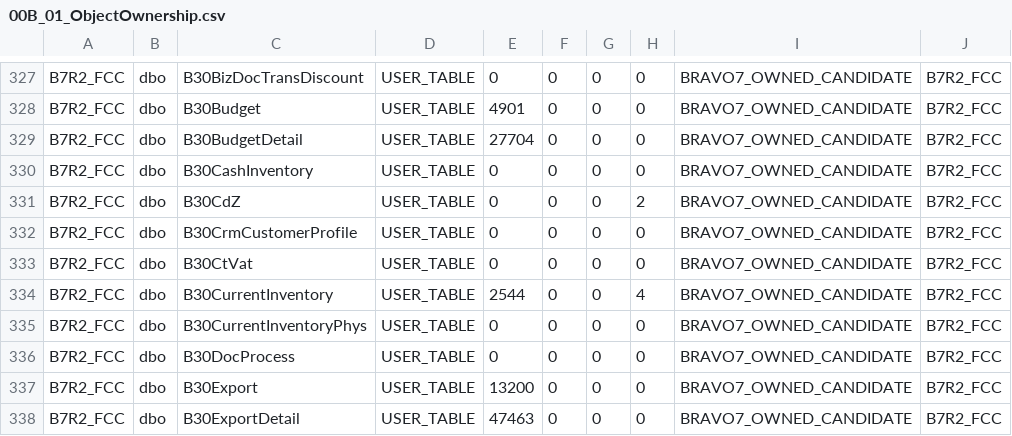
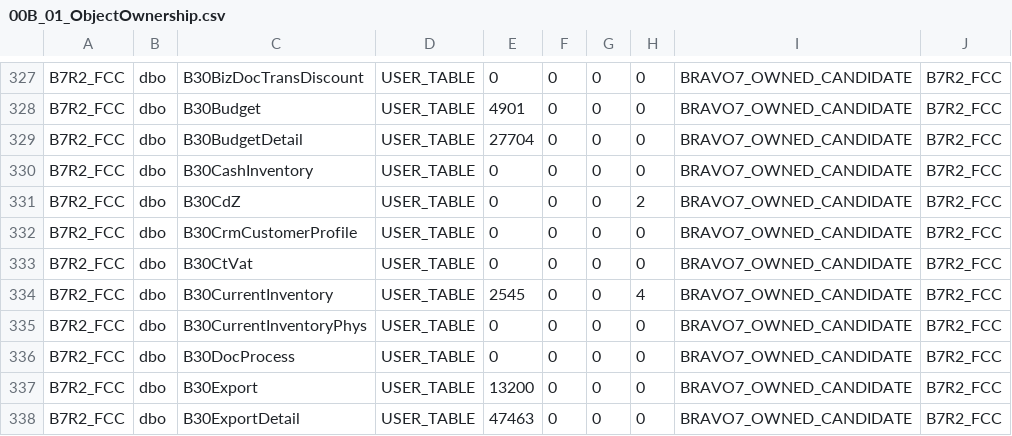
Before and after one commit to Nang0559/WINDOWS_PCTP-NO_Check-, a CSV file: SQL/00B_result/00B_01_ObjectOwnership.csv, drawn as a sheet; only a part is shown, gaps mark what is left out; the diff covers the shown part only; the diff names each change by its address in the sheet, - before the commit and + after, or states it on an @@ line.

```diff
--- a/SQL/00B_result/00B_01_ObjectOwnership.csv
+++ b/SQL/00B_result/00B_01_ObjectOwnership.csv
-E334: 2544
+E334: 2545
```
Also changed, not shown: 2 added rows and 46 edited cells elsewhere in this file, SQL/00B_result/00B_04_ModuleTextFlags.csv, SQL/00C_result/00C_01_TargetTables.csv, 7 other files.
